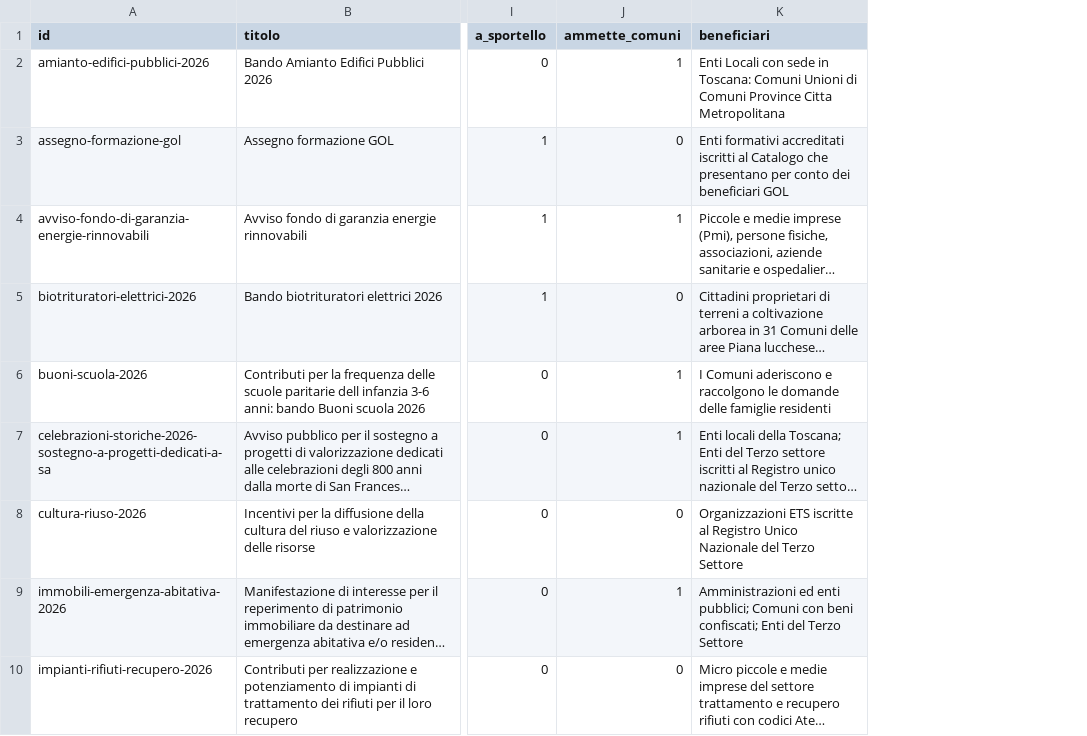
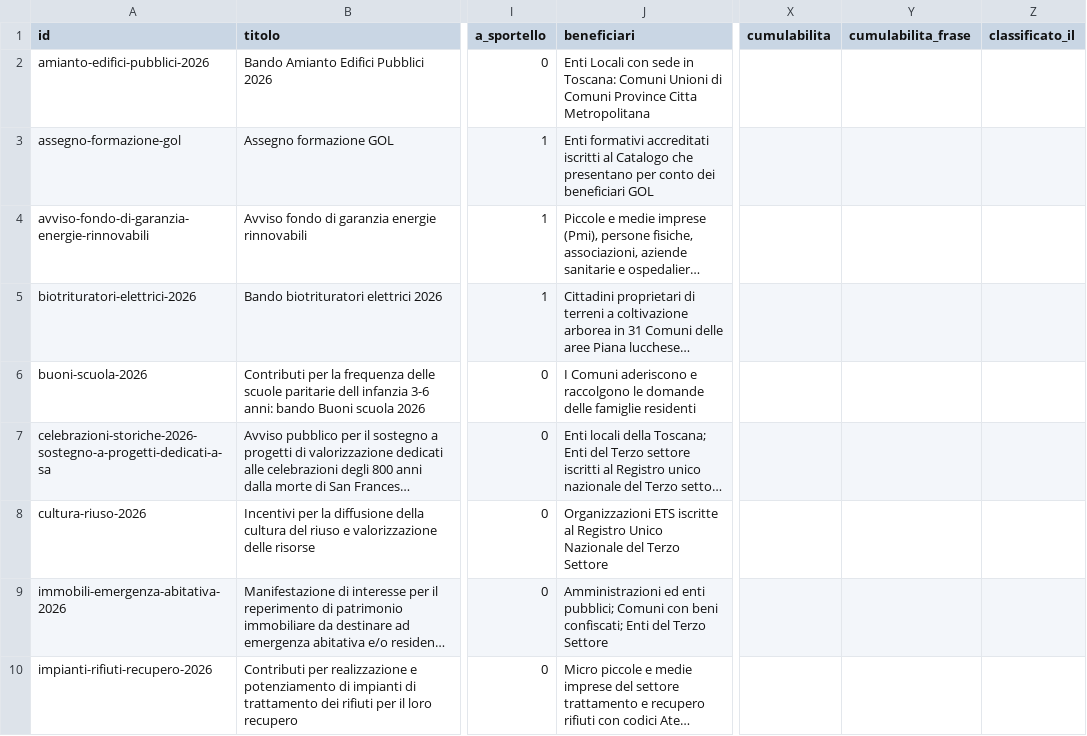
Before and after one commit to Pbpiombo/rag-bandi-comunali, a CSV file: data/processed/bandi.csv, drawn as a sheet; only a part is shown, gaps mark what is left out; long unchanged cells end in …; removed rows and columns are numbered as before the commit, all else as after; the diff names each change by its address in the sheet, - before the commit and + after, or states it on an @@ line.

Commit message:
Tabelle beneficiari_bando e interventi_bando; ammette_comuni sostituito; migrazione con test di equivalenza per i comuni

```diff
--- a/data/processed/bandi.csv
+++ b/data/processed/bandi.csv
-column J (ammette_comuni), rows 2-10: 1 | 0 | 1 | 0 | 1 | 1 | 0 | 1 | 0
+column X (cumulabilita), empty
+column Y (cumulabilita_frase), empty
+column Z (classificato_il), empty
```
Also changed, not shown: 14 other files.
